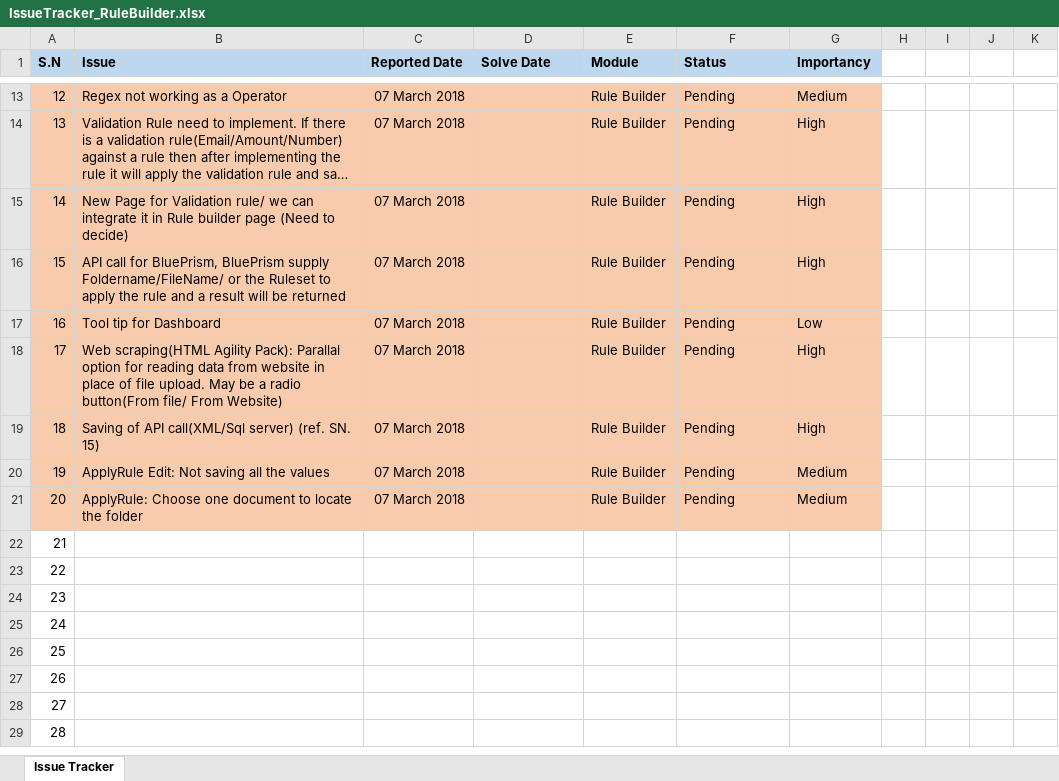
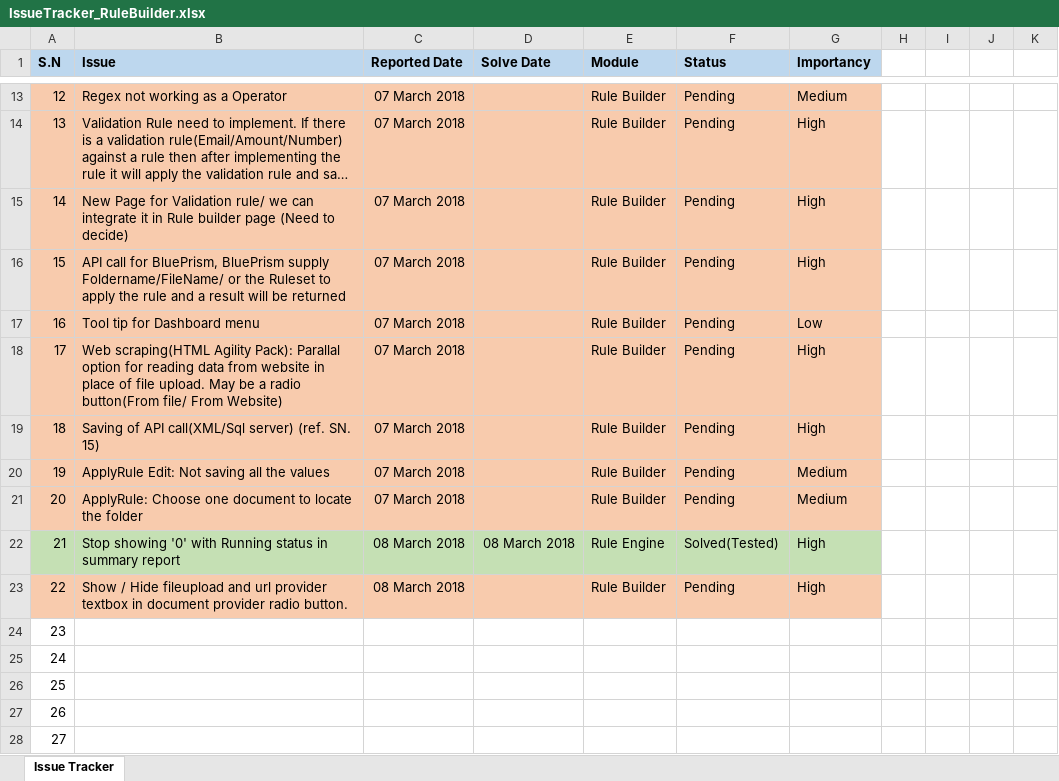
Before and after one commit to ripanpaul1/Lateetud.RuleEngine, an Excel workbook: Lateetud.RuleEngineAppAspNet/QA and SQLScripts/IssueTracker_RuleBuilder.xlsx, sheet Issue Tracker, drawn as a sheet; only a part is shown, gaps mark what is left out; the shorter side is filled out with more unchanged rows; long unchanged cells end in …; values as stored, in another font and other column widths than the file's, no borders; the diff names each change by its address in the sheet, - before the commit and + after, or states it on an @@ line.

Commit message:
Include URL fetching in Rule manager

```diff
--- a/Lateetud.RuleEngineAppAspNet/QA and SQLScripts/IssueTracker_RuleBuilder.xlsx (sheet Issue Tracker)
+++ b/Lateetud.RuleEngineAppAspNet/QA and SQLScripts/IssueTracker_RuleBuilder.xlsx (sheet Issue Tracker)
-B17 (Issue): Tool tip for Dashboard
+B17 (Issue): Tool tip for Dashboard menu
-A22:G22 fill: none
+A22:G22 fill: #C5E0B4
-B22 (Issue): (empty)
+B22 (Issue): Stop showing '0' with Running status in summary report
-C22:C23 (Reported Date): (empty)
+C22:C23 (Reported Date): 08 March 2018
-D22 (Solve Date): (empty)
+D22 (Solve Date): 08 March 2018
-E22 (Module): (empty)
+E22 (Module): Rule Engine
-F22 (Status): (empty)
+F22 (Status): Solved(Tested)
-G22:G23 (Importancy): (empty)
+G22:G23 (Importancy): High
-A23:G23 fill: none
+A23:G23 fill: #F8CBAD
-B23 (Issue): (empty)
+B23 (Issue): Show / Hide fileupload and url provider textbox in document provider radio button.
-E23 (Module): (empty)
+E23 (Module): Rule Builder
-F23 (Status): (empty)
+F23 (Status): Pending
```
Also changed, not shown: 4 other files.
